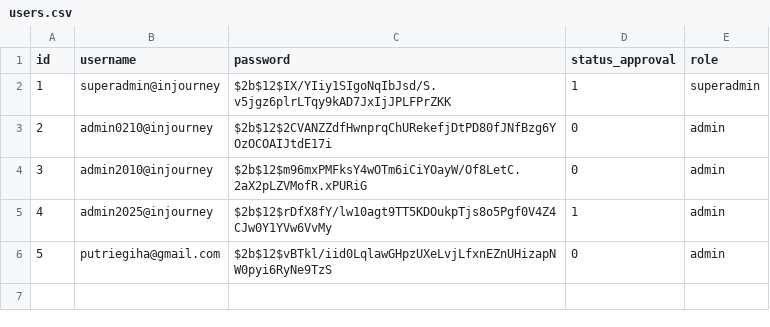
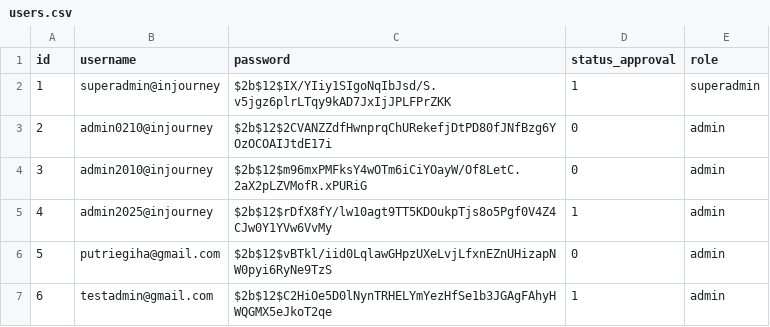
Before and after one commit to GhandiZero0X/sistem-rekomendasi-tenant, a CSV file: data/users.csv, drawn as a sheet.

Commit message:
[+] add user functionality for superadmin
Added POST handling to the /addUser route, allowing superadmins to add new users via a form. Updated the userController to improve validation and default value handling when adding users. Modified the add-user.html template to submit form data via POST and require all fields. Updated users.csv with a new test admin entry.

```diff
--- a/data/users.csv
+++ b/data/users.csv
@@ -6 +6,2 @@ id,username,password,status_approval,role
 5,putriegiha@gmail.com,$2b$12$vBTkl/iid0LqlawGHpzUXeLvjLfxnEZnUHizapNW0pyi6RyNe9TzS,0,admin
+6,testadmin@gmail.com,$2b$12$C2HiOe5D0lNynTRHELYmYezHfSe1b3JGAgFAhyHWQGMX5eJkoT2qe,1,admin
```
Also changed, not shown: 3 other files.
